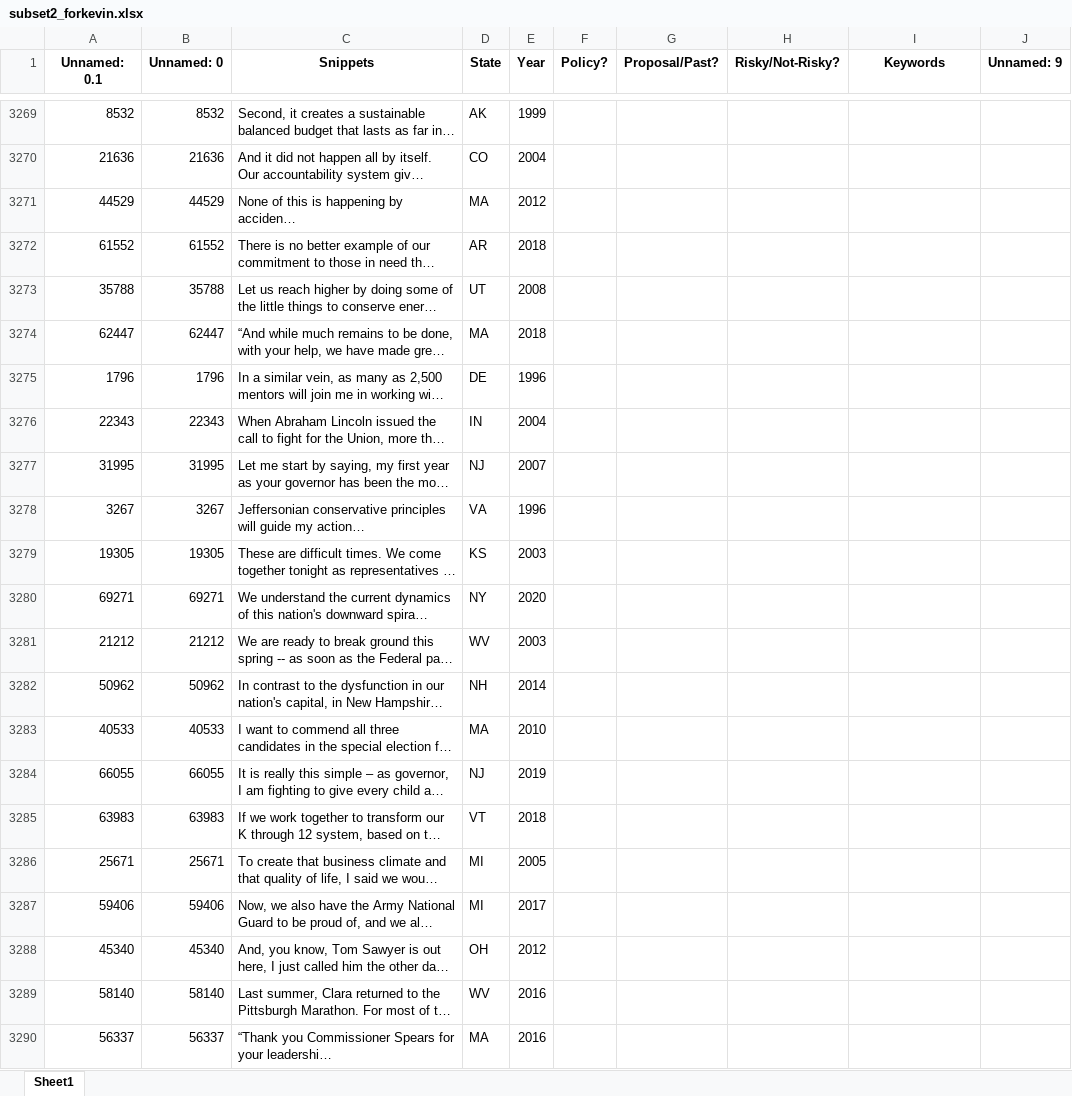
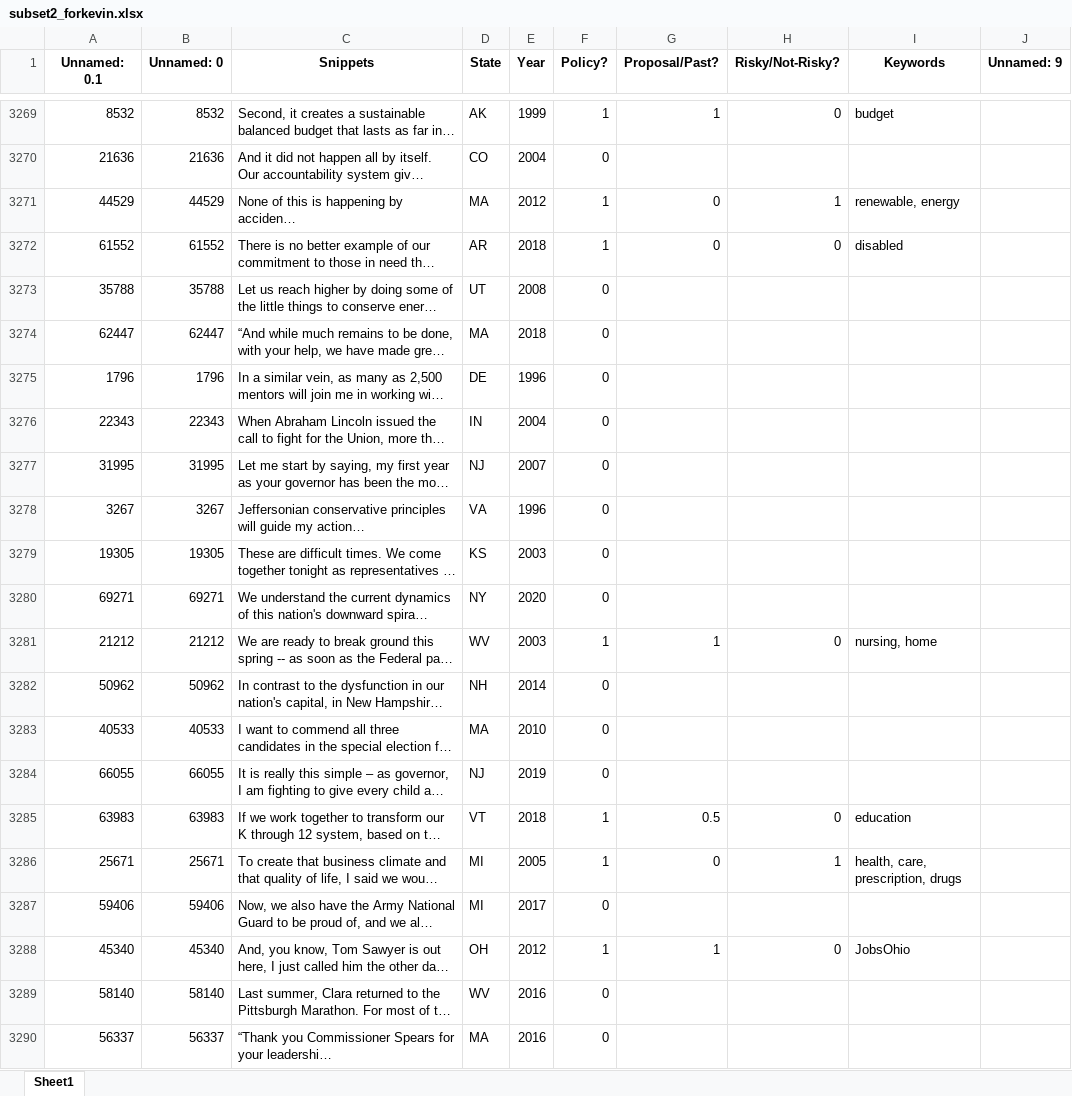
Before and after one commit to keverage-guan/RA-Work, an Excel workbook: guber/flask_ui/subset2_forkevin.xlsx, sheet Sheet1, drawn as a sheet; only a part is shown, gaps mark what is left out; long unchanged cells end in …; values as stored, in another font and other column widths than the file's, no borders; the diff covers the shown part only; the diff names each change by its address in the sheet, - before the commit and + after, or states it on an @@ line.

```diff
--- a/guber/flask_ui/subset2_forkevin.xlsx (sheet Sheet1)
+++ b/guber/flask_ui/subset2_forkevin.xlsx (sheet Sheet1)
-F3269 (Policy?): (empty)
+F3269 (Policy?): 1
-G3269 (Proposal/Past?): (empty)
+G3269 (Proposal/Past?): 1
-H3269 (Risky/Not-Risky?): (empty)
+H3269 (Risky/Not-Risky?): 0
-I3269 (Keywords): (empty)
+I3269 (Keywords): budget
-F3270 (Policy?): (empty)
+F3270 (Policy?): 0
-F3271:F3272 (Policy?): (empty)
+F3271:F3272 (Policy?): 1
-G3271:G3272 (Proposal/Past?): (empty)
+G3271:G3272 (Proposal/Past?): 0
-H3271 (Risky/Not-Risky?): (empty)
+H3271 (Risky/Not-Risky?): 1
-I3271 (Keywords): (empty)
+I3271 (Keywords): renewable, energy
-H3272 (Risky/Not-Risky?): (empty)
+H3272 (Risky/Not-Risky?): 0
-I3272 (Keywords): (empty)
+I3272 (Keywords): disabled
-F3273:F3280 (Policy?): (empty)
+F3273:F3280 (Policy?): 0
-F3281 (Policy?): (empty)
+F3281 (Policy?): 1
-G3281 (Proposal/Past?): (empty)
+G3281 (Proposal/Past?): 1
-H3281 (Risky/Not-Risky?): (empty)
+H3281 (Risky/Not-Risky?): 0
-I3281 (Keywords): (empty)
+I3281 (Keywords): nursing, home
-F3282:F3284 (Policy?): (empty)
+F3282:F3284 (Policy?): 0
-F3285:F3286 (Policy?): (empty)
+F3285:F3286 (Policy?): 1
-G3285 (Proposal/Past?): (empty)
+G3285 (Proposal/Past?): 0.5
-H3285 (Risky/Not-Risky?): (empty)
+H3285 (Risky/Not-Risky?): 0
-I3285 (Keywords): (empty)
+I3285 (Keywords): education
-G3286 (Proposal/Past?): (empty)
+G3286 (Proposal/Past?): 0
-H3286 (Risky/Not-Risky?): (empty)
+H3286 (Risky/Not-Risky?): 1
-I3286 (Keywords): (empty)
+I3286 (Keywords): health, care, prescription, drugs
-F3287 (Policy?): (empty)
+F3287 (Policy?): 0
-F3288 (Policy?): (empty)
+F3288 (Policy?): 1
-G3288 (Proposal/Past?): (empty)
+G3288 (Proposal/Past?): 1
-H3288 (Risky/Not-Risky?): (empty)
+H3288 (Risky/Not-Risky?): 0
-I3288 (Keywords): (empty)
+I3288 (Keywords): JobsOhio
-F3289:F3290 (Policy?): (empty)
+F3289:F3290 (Policy?): 0
```
Also changed, not shown: 80 edited cells elsewhere in this sheet, 1 other file.
